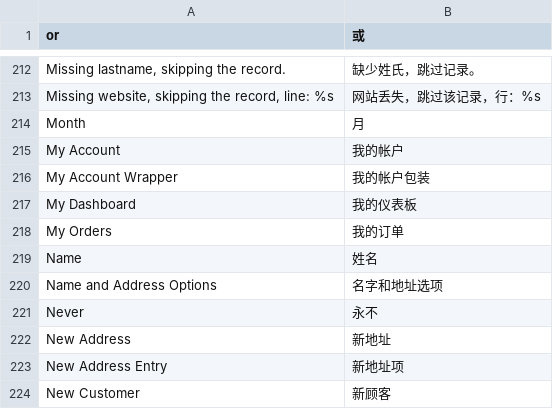
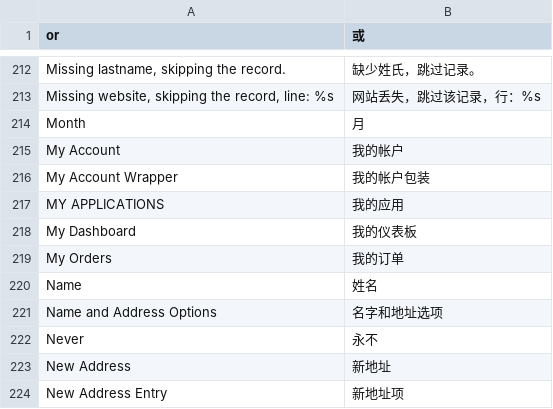
Before and after one commit to guohuadeng/sunpopMagentoTheme, a CSV file: app/locale/zh_CN/Mage_Customer.csv, drawn as a sheet; only a part is shown, gaps mark what is left out; the shorter side is filled out with more unchanged rows; the diff names each change by its address in the sheet, - before the commit and + after, or states it on an @@ line.

```diff
--- a/app/locale/zh_CN/Mage_Customer.csv
+++ b/app/locale/zh_CN/Mage_Customer.csv
+row 217: MY APPLICATIONS | 我的应用
```
Also changed, not shown: app/locale/zh_CN/Mage_Adminhtml.csv.
